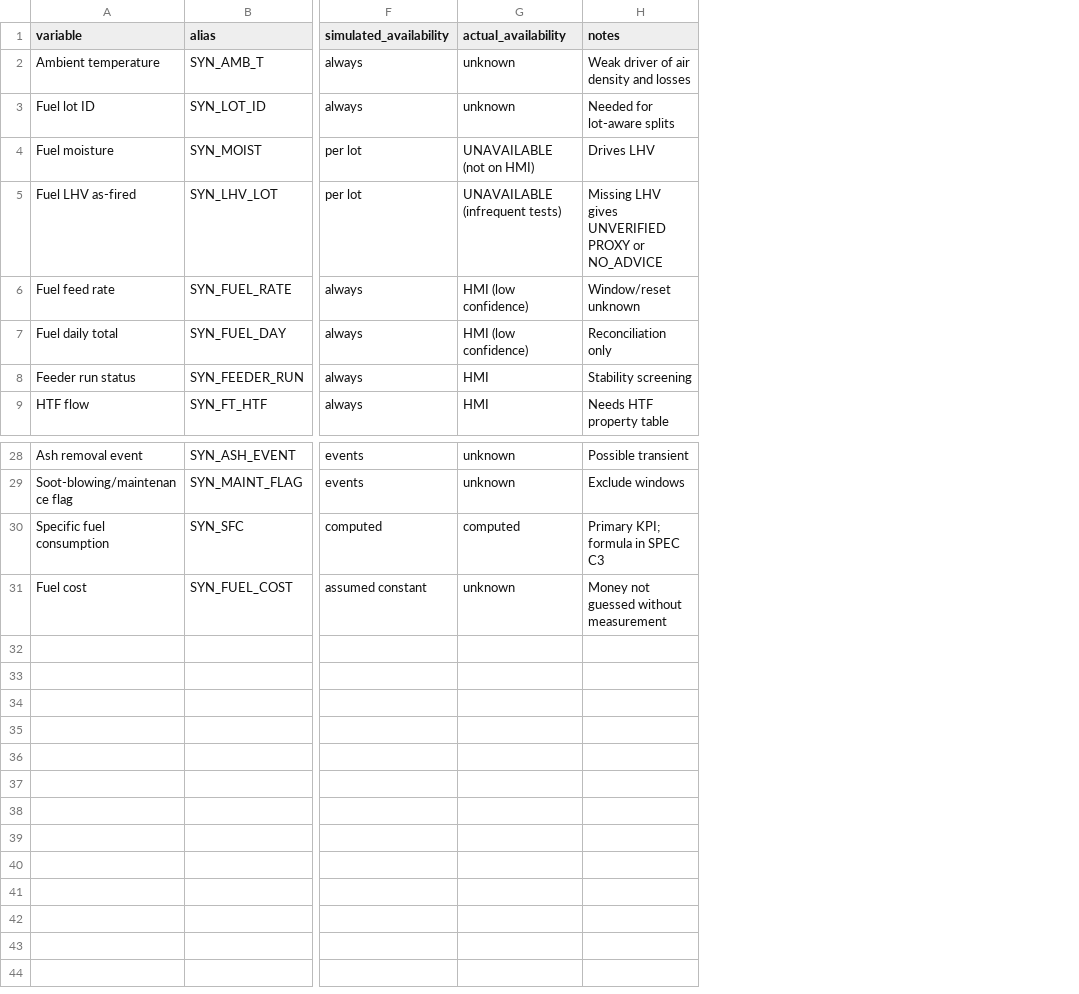
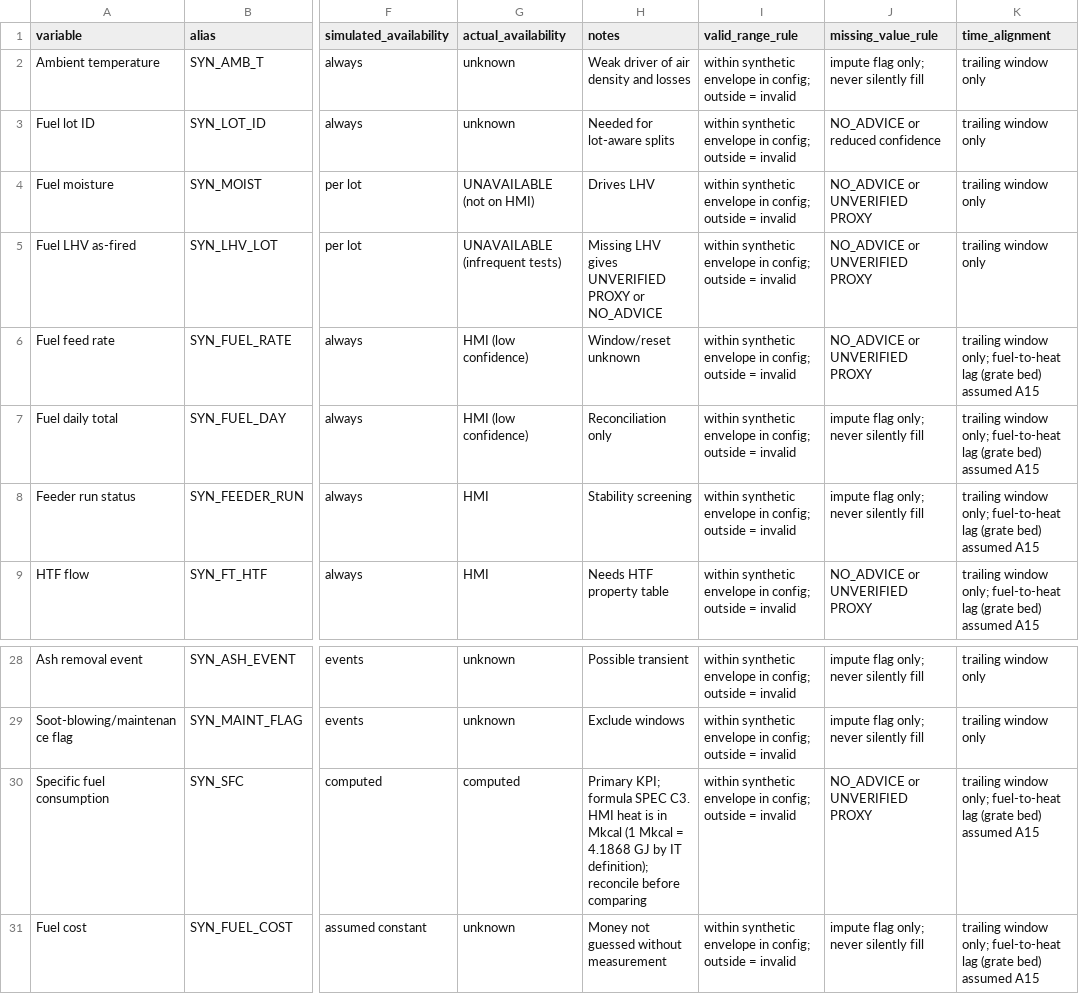
Before and after one commit to tcpraja/Chula_AI_Project_RAJAC, a CSV file: reports/03_data_dictionary.csv, drawn as a sheet; only a part is shown, gaps mark what is left out; the diff names each change by its address in the sheet, - before the commit and + after, or states it on an @@ line.

```diff
--- a/reports/03_data_dictionary.csv
+++ b/reports/03_data_dictionary.csv
+column I (valid_range_rule), rows 2-9: all within synthetic envelope in config; outside = invalid; rows 28-31: all within synthetic envelope in config; outside = invalid
+column J (missing_value_rule), rows 2-9: impute flag only; never silently fill | NO_ADVICE or reduced confidence | NO_ADVICE or UNVERIFIED PROXY | NO_ADVICE or UNVERIFIED PROXY | NO_ADVICE or UNVERIFIED PROXY | impute flag only; never silently fill | impute flag only; never silently fill | NO_ADVICE or UNVERIFIED PROXY; rows 28-31: impute flag only; never silently fill | impute flag only; never silently fill | NO_ADVICE or UNVERIFIED PROXY | impute flag only; never silently fill
+column K (time_alignment), rows 2-9: trailing window only | trailing window only | trailing window only | trailing window only | trailing window only; fuel-to-heat lag (grate bed) assumed A15 | trailing window only; fuel-to-heat lag (grate bed) assumed A15 | trailing window only; fuel-to-heat lag (grate bed) assumed A15 | trailing window only; fuel-to-heat lag (grate bed) assumed A15; rows 28-31: trailing window only | trailing window only | trailing window only; fuel-to-heat lag (grate bed) assumed A15 | trailing window only; fuel-to-heat lag (grate bed) assumed A15
-H30 (notes): …KPI; formula in SPEC C3
+H30 (notes): …KPI; formula SPEC C3. HMI heat is in Mkcal (1 Mkcal = 4.1868 GJ by IT definition); reconcile before comparing
```
Also changed, not shown: reports/01_source_evidence_matrix.csv, reports/02_tag_inventory.csv, 7 other files.
